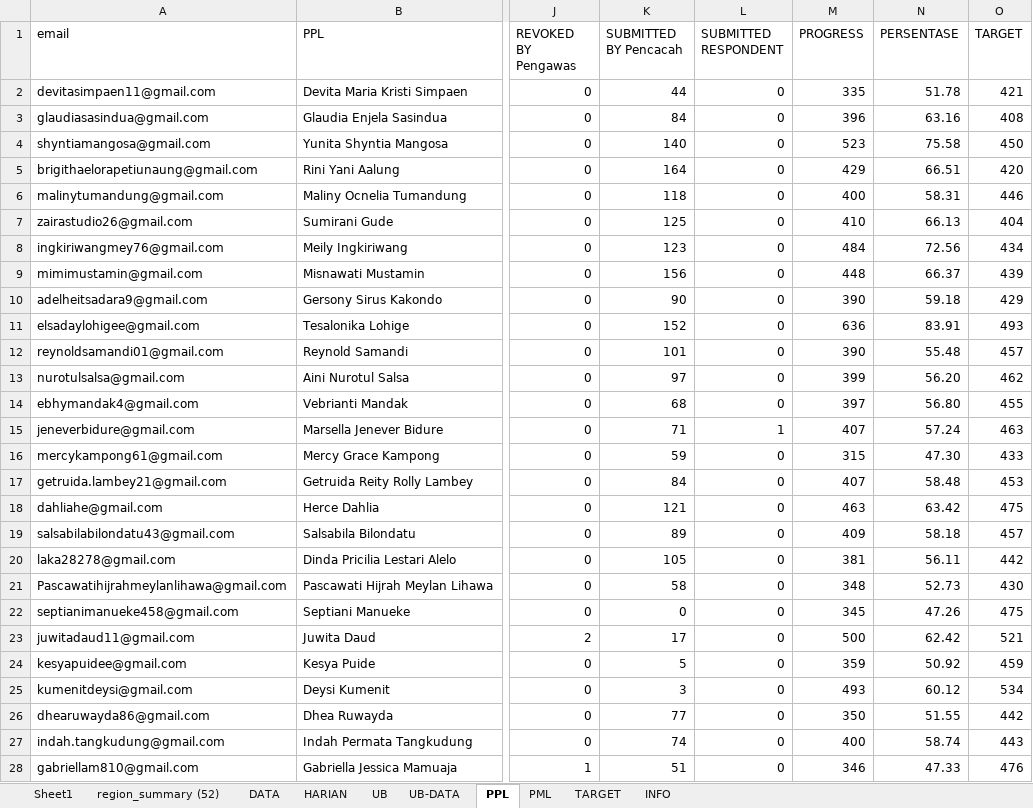
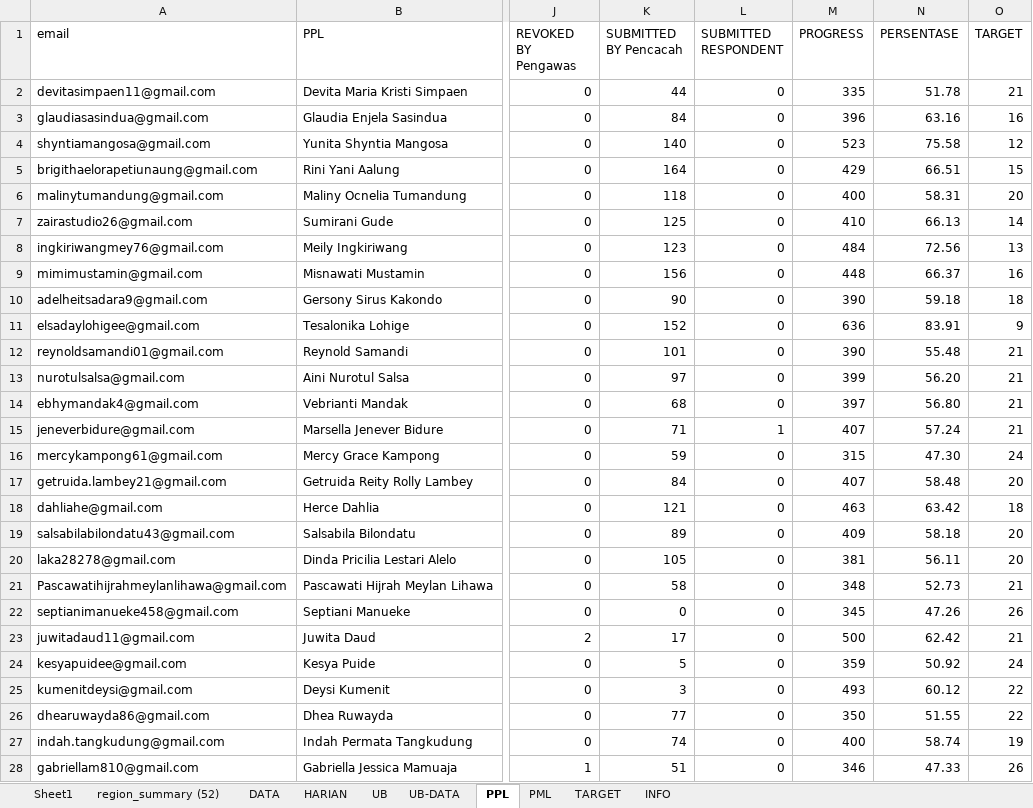
Before and after one commit to gaberielmanalu931/dashboard-petugas, an Excel workbook: mapping_petugas.xlsx, sheet PPL, drawn as a sheet; only a part is shown, gaps mark what is left out; values as stored, in another font and other column widths than the file's, no borders; the diff covers the shown part only; the diff names each change by its address in the sheet, - before the commit and + after, or states it on an @@ line.

Commit message:
UPDATE DATA

```diff
--- a/mapping_petugas.xlsx (sheet PPL)
+++ b/mapping_petugas.xlsx (sheet PPL)
-O2 (TARGET): 421
+O2 (TARGET): 21
-O3 (TARGET): 408
+O3 (TARGET): 16
-O4 (TARGET): 450
+O4 (TARGET): 12
-O5 (TARGET): 420
+O5 (TARGET): 15
-O6 (TARGET): 446
+O6 (TARGET): 20
-O7 (TARGET): 404
+O7 (TARGET): 14
-O8 (TARGET): 434
+O8 (TARGET): 13
-O9 (TARGET): 439
+O9 (TARGET): 16
-O10 (TARGET): 429
+O10 (TARGET): 18
-O11 (TARGET): 493
+O11 (TARGET): 9
-O12 (TARGET): 457
+O12 (TARGET): 21
-O13 (TARGET): 462
+O13 (TARGET): 21
-O14 (TARGET): 455
+O14 (TARGET): 21
-O15 (TARGET): 463
+O15 (TARGET): 21
-O16 (TARGET): 433
+O16 (TARGET): 24
-O17 (TARGET): 453
+O17 (TARGET): 20
-O18 (TARGET): 475
+O18 (TARGET): 18
-O19 (TARGET): 457
+O19 (TARGET): 20
-O20 (TARGET): 442
+O20 (TARGET): 20
-O21 (TARGET): 430
+O21 (TARGET): 21
-O22 (TARGET): 475
+O22 (TARGET): 26
-O23 (TARGET): 521
+O23 (TARGET): 21
-O24 (TARGET): 459
+O24 (TARGET): 24
-O25 (TARGET): 534
+O25 (TARGET): 22
-O26 (TARGET): 442
+O26 (TARGET): 22
-O27 (TARGET): 443
+O27 (TARGET): 19
-O28 (TARGET): 476
+O28 (TARGET): 26
```
Also changed, not shown: 113 edited cells elsewhere in this sheet, formulas that keep their value.
